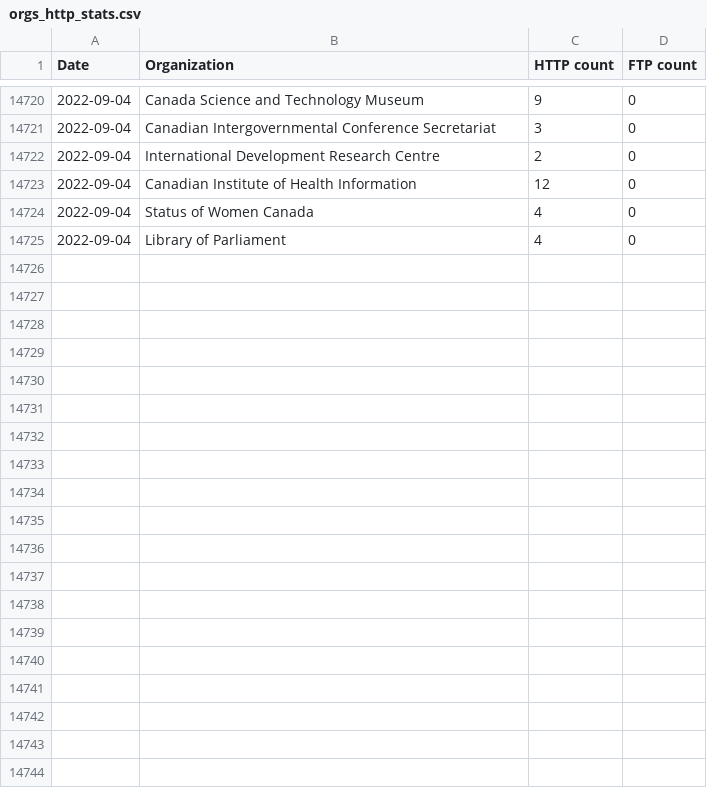
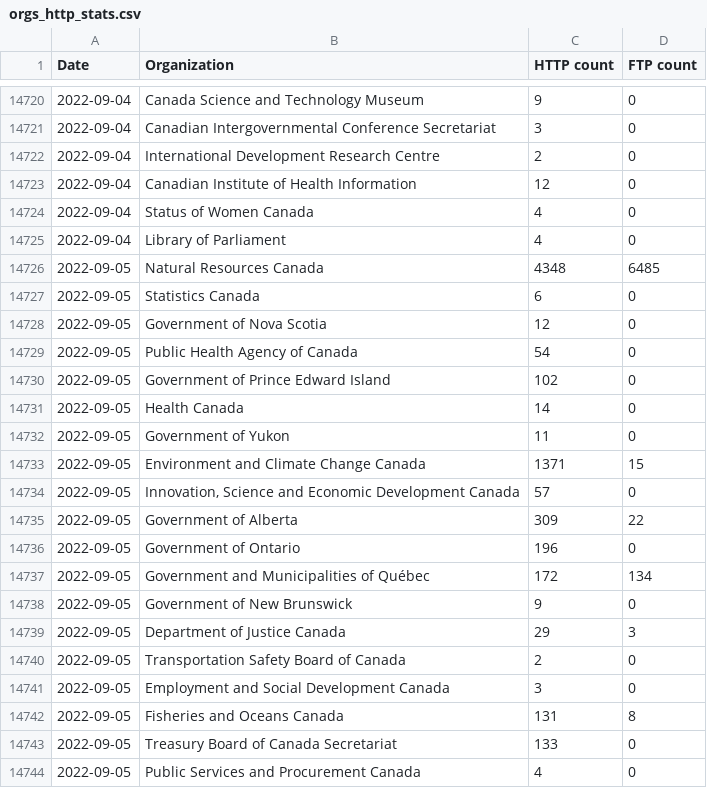
Before and after one commit to PatLittle/opengov-orgs-http, a CSV file: orgs_http_stats.csv, drawn as a sheet; only a part is shown, gaps mark what is left out; the diff covers the shown part only.

```diff
--- a/orgs_http_stats.csv
+++ b/orgs_http_stats.csv
@@ -14725 +14725,20 @@ Date,Organization,HTTP count,FTP count
 2022-09-04,Library of Parliament,4,0
+2022-09-05,Natural Resources Canada,4348,6485
+2022-09-05,Statistics Canada,6,0
+2022-09-05,Government of Nova Scotia,12,0
+2022-09-05,Public Health Agency of Canada,54,0
+2022-09-05,Government of Prince Edward Island,102,0
+2022-09-05,Health Canada,14,0
+2022-09-05,Government of Yukon,11,0
+2022-09-05,Environment and Climate Change Canada,1371,15
+2022-09-05,"Innovation, Science and Economic Development Canada",57,0
+2022-09-05,Government of Alberta,309,22
+2022-09-05,Government of Ontario,196,0
+2022-09-05,Government and Municipalities of Québec,172,134
+2022-09-05,Government of New Brunswick,9,0
+2022-09-05,Department of Justice Canada,29,3
+2022-09-05,Transportation Safety Board of Canada,2,0
+2022-09-05,Employment and Social Development Canada,3,0
+2022-09-05,Fisheries and Oceans Canada,131,8
+2022-09-05,Treasury Board of Canada Secretariat,133,0
+2022-09-05,Public Services and Procurement Canada,4,0
```
Also changed, not shown: 28 added rows elsewhere in this file.
